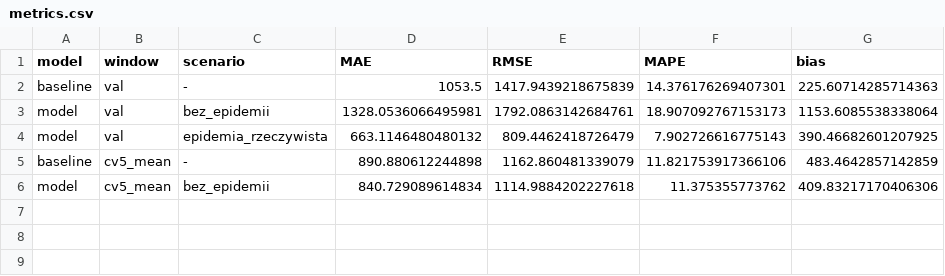
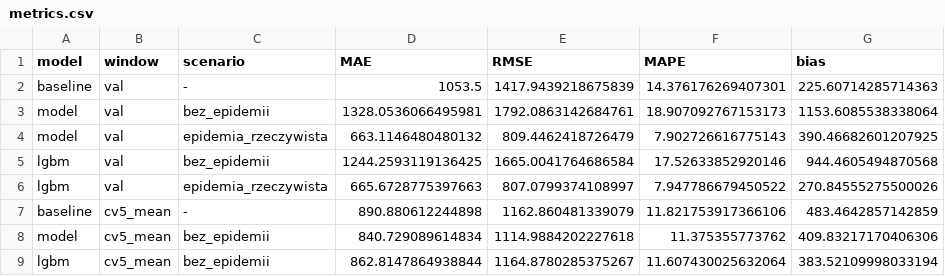
Before and after one commit to janusz-bit/forecast, a CSV file: outputs/metrics.csv, drawn as a sheet.

```diff
--- a/outputs/metrics.csv
+++ b/outputs/metrics.csv
@@ -4,3 +4,6 @@ model,val,bez_epidemii,1328.0536066495981,1792.0863142684761,18.907092767153173,
 model,val,epidemia_rzeczywista,663.1146480480132,809.4462418726479,7.902726616775143,390.46682601207925
+lgbm,val,bez_epidemii,1244.2593119136425,1665.0041764686584,17.52633852920146,944.4605494870568
+lgbm,val,epidemia_rzeczywista,665.6728775397663,807.0799374108997,7.947786679450522,270.84555275500026
 baseline,cv5_mean,-,890.880612244898,1162.860481339079,11.821753917366106,483.4642857142859
 model,cv5_mean,bez_epidemii,840.729089614834,1114.9884202227618,11.375355773762,409.83217170406306
+lgbm,cv5_mean,bez_epidemii,862.8147864938844,1164.8780285375267,11.607430025632064,383.52109998033194
```
Also changed, not shown: outputs/forecast.csv, 4 other files.
